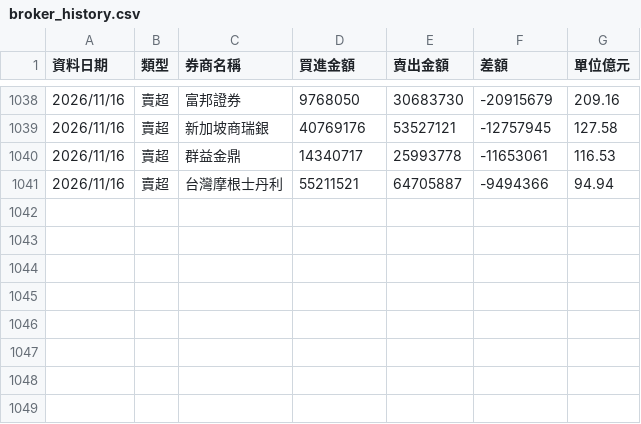
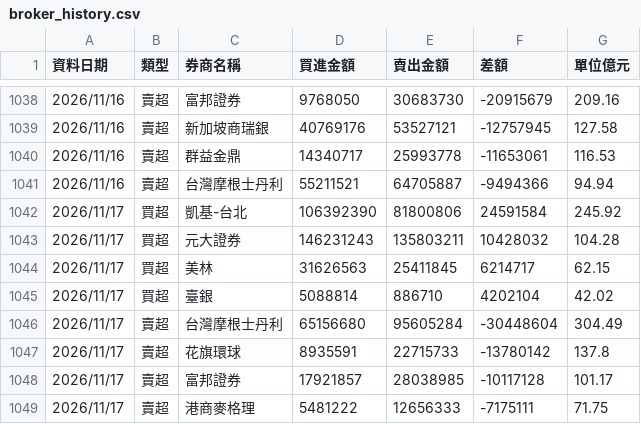
Before and after one commit to yuc1222-lgtm/broker-tracker, a CSV file: broker_history.csv, drawn as a sheet; only a part is shown, gaps mark what is left out; the diff names each change by its address in the sheet, - before the commit and + after, or states it on an @@ line.

```diff
--- a/broker_history.csv
+++ b/broker_history.csv
+row 1042: 2026/11/17 | 買超 | 凱基-台北 | 106392390 | 81800806 | 24591584 | 245.92
+row 1043: 2026/11/17 | 買超 | 元大證券 | 146231243 | 135803211 | 10428032 | 104.28
+row 1044: 2026/11/17 | 買超 | 美林 | 31626563 | 25411845 | 6214717 | 62.15
+row 1045: 2026/11/17 | 買超 | 臺銀 | 5088814 | 886710 | 4202104 | 42.02
+row 1046: 2026/11/17 | 賣超 | 台灣摩根士丹利 | 65156680 | 95605284 | -30448604 | 304.49
+row 1047: 2026/11/17 | 賣超 | 花旗環球 | 8935591 | 22715733 | -13780142 | 137.8
+row 1048: 2026/11/17 | 賣超 | 富邦證券 | 17921857 | 28038985 | -10117128 | 101.17
+row 1049: 2026/11/17 | 賣超 | 港商麥格理 | 5481222 | 12656333 | -7175111 | 71.75
```
